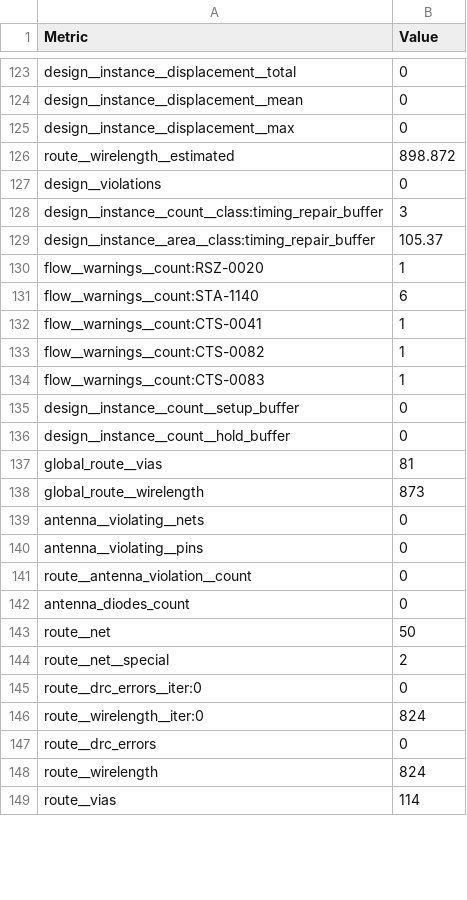
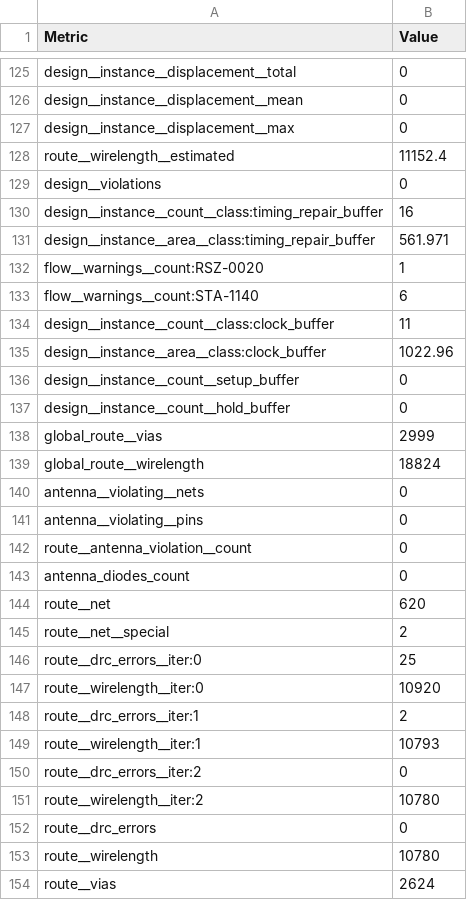
Before and after one commit to TinyTapeout/tinytapeout-gf-26d, a CSV file: projects/tt_um_wokwi_481731641735065601/stats/metrics.csv, drawn as a sheet; only a part is shown, gaps mark what is left out; the diff covers the shown part only.

Commit message:
feat: update project tt_um_wokwi_481731641735065601 from birdyjellyfish/tt-workshop-project
Commit: 1712fb7fe80d4b704fc8c1ac27ee86b20df11e97
Workflow: https://github.com/birdyjellyfish/tt-workshop-project/actions/runs/45821697724

```diff
--- a/projects/tt_um_wokwi_481731641735065601/stats/metrics.csv
+++ b/projects/tt_um_wokwi_481731641735065601/stats/metrics.csv
@@ -125,15 +127,14 @@ design__instance__displacement__mean,0
 design__instance__displacement__max,0
-route__wirelength__estimated,898.872
+route__wirelength__estimated,11152.4
 design__violations,0
-design__instance__count__class:timing_repair_buffer,3
-design__instance__area__class:timing_repair_buffer,105.37
+design__instance__count__class:timing_repair_buffer,16
+design__instance__area__class:timing_repair_buffer,561.971
 flow__warnings__count:RSZ-0020,1
 flow__warnings__count:STA-1140,6
-flow__warnings__count:CTS-0041,1
-flow__warnings__count:CTS-0082,1
-flow__warnings__count:CTS-0083,1
+design__instance__count__class:clock_buffer,11
+design__instance__area__class:clock_buffer,1022.96
 design__instance__count__setup_buffer,0
 design__instance__count__hold_buffer,0
-global_route__vias,81
-global_route__wirelength,873
+global_route__vias,2999
+global_route__wirelength,18824
 antenna__violating__nets,0
@@ -142,8 +143,12 @@ route__antenna_violation__count,0
 antenna_diodes_count,0
-route__net,50
+route__net,620
 route__net__special,2
-route__drc_errors__iter:0,0
-route__wirelength__iter:0,824
+route__drc_errors__iter:0,25
+route__wirelength__iter:0,10920
+route__drc_errors__iter:1,2
+route__wirelength__iter:1,10793
+route__drc_errors__iter:2,0
+route__wirelength__iter:2,10780
 route__drc_errors,0
-route__wirelength,824
-route__vias,114
+route__wirelength,10780
+route__vias,2624
```
Also changed, not shown: 2 added rows and 115 edited cells elsewhere in this file, 8 other files.
